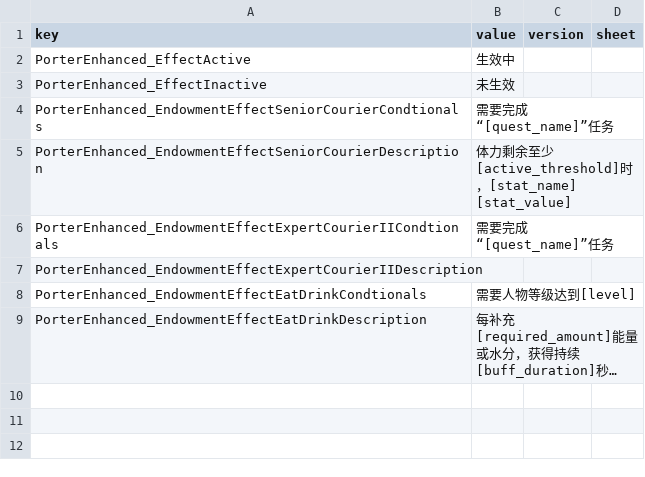
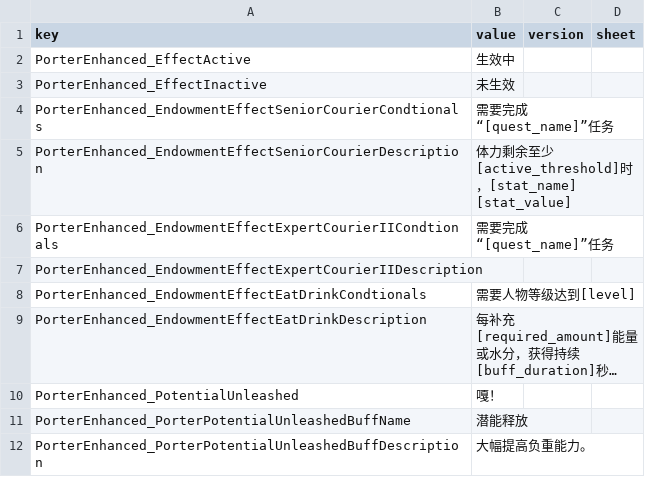
Before and after one commit to zhu-rengong/duckov-mod-porterenhanced, a CSV file: Content/TextFiles/ChineseSimplified.csv, drawn as a sheet; long unchanged cells end in …; the diff names each change by its address in the sheet, - before the commit and + after, or states it on an @@ line.

```diff
--- a/Content/TextFiles/ChineseSimplified.csv
+++ b/Content/TextFiles/ChineseSimplified.csv
+row 10: PorterEnhanced_PotentialUnleashed | 嘎！
+row 11: PorterEnhanced_PorterPotentialUnleashedBuffName | 潜能释放
+row 12: PorterEnhanced_PorterPotentialUnleashedBuffDescription | 大幅提高负重能力。
```
Also changed, not shown: Content/TextFiles/English.csv, 9 other files.
